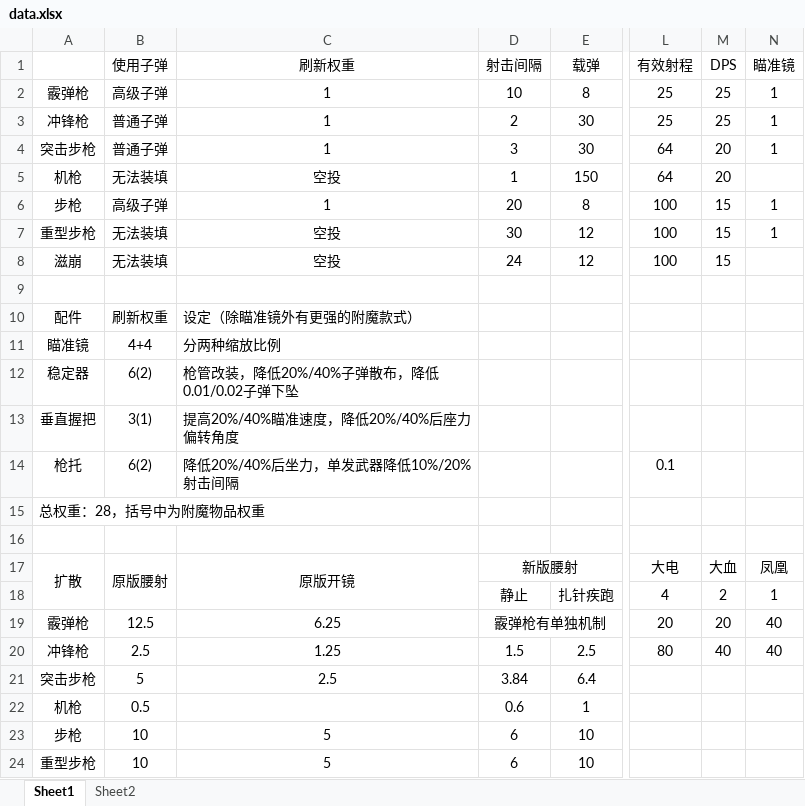
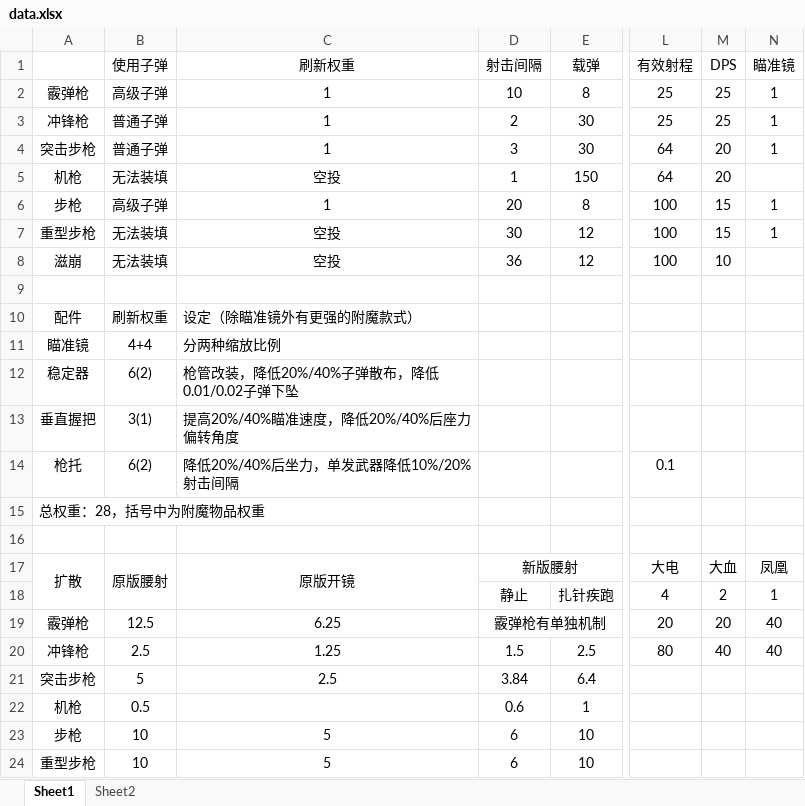
Before and after one commit to Moon-404/GunBattleRoyale, an Excel workbook: data.xlsx, sheet Sheet1, drawn as a sheet; only a part is shown, gaps mark what is left out; values as stored, in another font and other column widths than the file's, no borders; the diff names each change by its address in the sheet, - before the commit and + after, or states it on an @@ line.

```diff
--- a/data.xlsx (sheet Sheet1)
+++ b/data.xlsx (sheet Sheet1)
-D8 (射击间隔): 24
+D8 (射击间隔): 36
-M8 (DPS): 15
+M8 (DPS): 10
```
Also changed, not shown: 14 other files.
